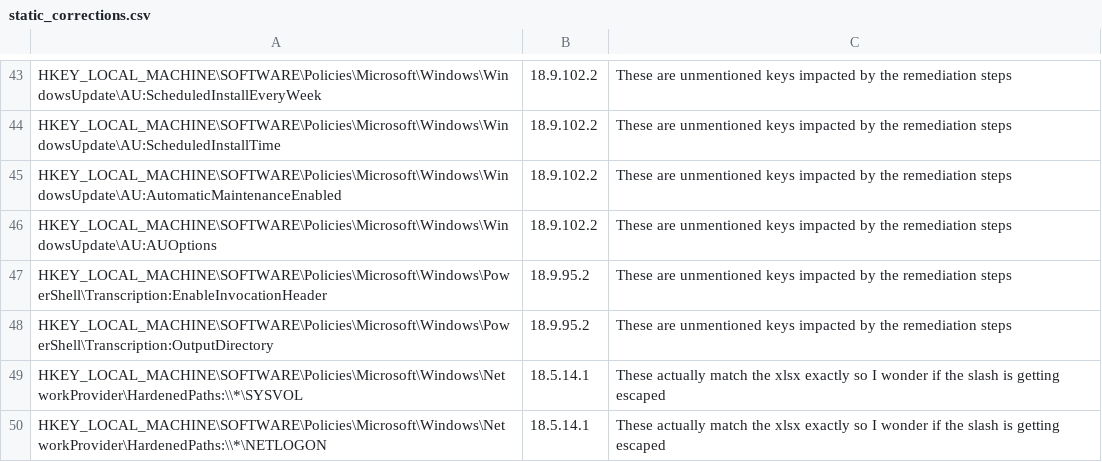
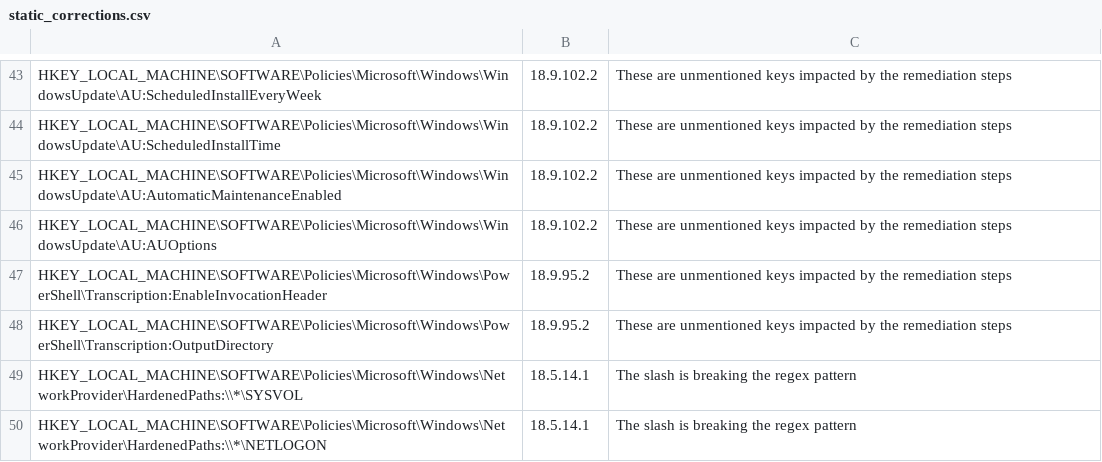
Before and after one commit to techservicesillinois/SecOps-Powershell-CISDSC, a CSV file: static_corrections.csv, drawn as a sheet; only a part is shown, gaps mark what is left out.

Commit message:
static corrections update comment

```diff
--- a/static_corrections.csv
+++ b/static_corrections.csv
@@ -48,3 +48,3 @@
 "HKEY_LOCAL_MACHINE\SOFTWARE\Policies\Microsoft\Windows\PowerShell\Transcription:OutputDirectory","18.9.95.2","These are unmentioned keys impacted by the remediation steps"
-"HKEY_LOCAL_MACHINE\SOFTWARE\Policies\Microsoft\Windows\NetworkProvider\HardenedPaths:\\*\SYSVOL","18.5.14.1","These actually match the xlsx exactly so I wonder if the slash is getting escaped"
-"HKEY_LOCAL_MACHINE\SOFTWARE\Policies\Microsoft\Windows\NetworkProvider\HardenedPaths:\\*\NETLOGON","18.5.14.1","These actually match the xlsx exactly so I wonder if the slash is getting escaped"
+"HKEY_LOCAL_MACHINE\SOFTWARE\Policies\Microsoft\Windows\NetworkProvider\HardenedPaths:\\*\SYSVOL","18.5.14.1","The slash is breaking the regex pattern"
+"HKEY_LOCAL_MACHINE\SOFTWARE\Policies\Microsoft\Windows\NetworkProvider\HardenedPaths:\\*\NETLOGON","18.5.14.1","The slash is breaking the regex pattern"
```
